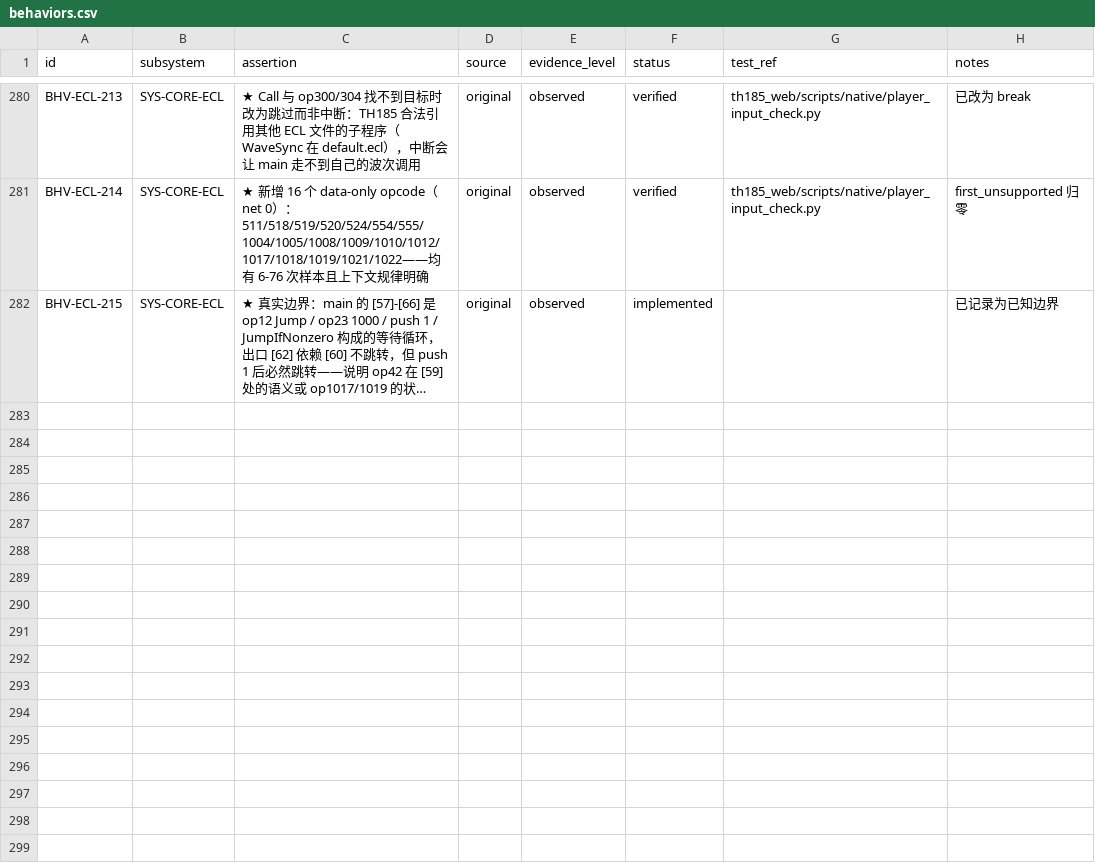
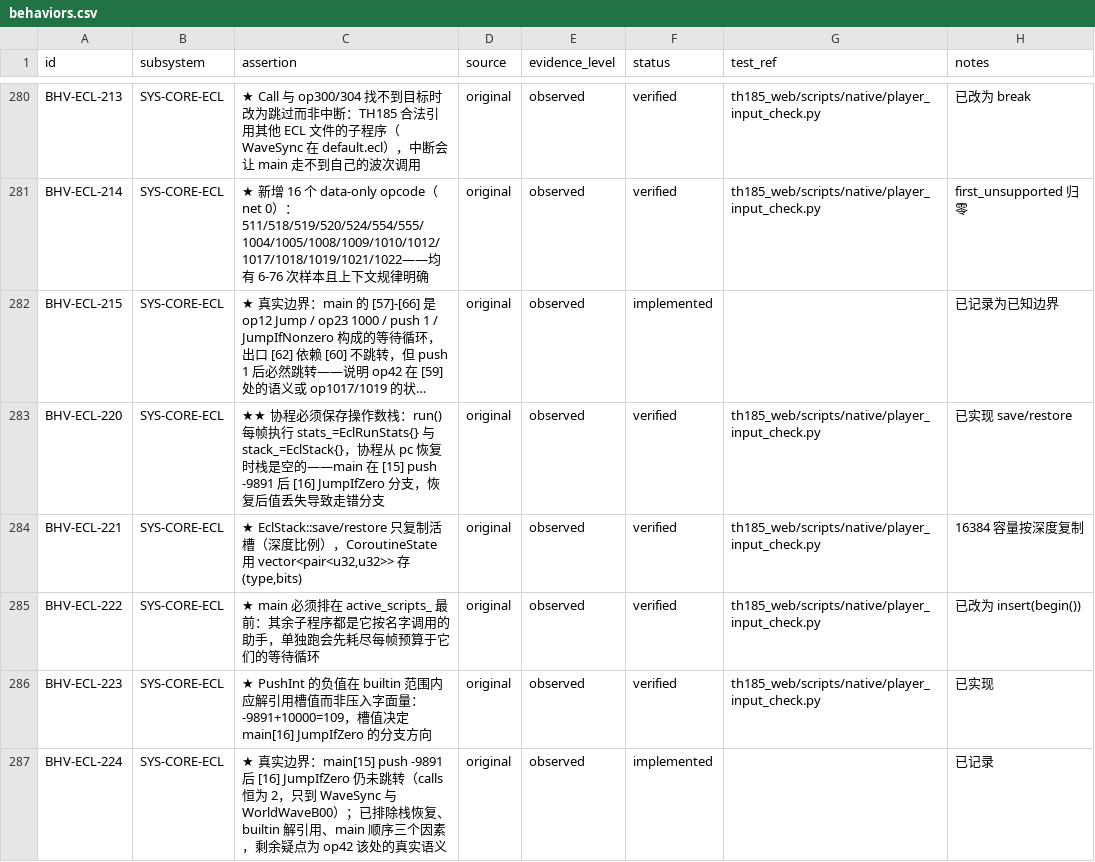
Before and after one commit to GreenSweet233/th185, a CSV file: th185_web/config/behaviors.csv, drawn as a sheet; only a part is shown, gaps mark what is left out; long unchanged cells end in …; the diff names each change by its address in the sheet, - before the commit and + after, or states it on an @@ line.

```diff
--- a/th185_web/config/behaviors.csv
+++ b/th185_web/config/behaviors.csv
+row 283: BHV-ECL-220 | SYS-CORE-ECL | ★★ 协程必须保存操作数栈：run() 每帧执行 stats_=EclRunStats{} 与 stack_=EclStack{}，协程从 pc 恢复时栈是空的——main 在 [15] push -9891 后 [16] JumpIfZero 分支，恢复后值丢失导致走错分支 | original | observed | verified | th185_web/scripts/native/player_input_check.py | 已实现 save/restore
+row 284: BHV-ECL-221 | SYS-CORE-ECL | ★ EclStack::save/restore 只复制活槽（深度比例），CoroutineState 用 vector<pair<u32,u32>> 存 (type,bits) | original | observed | verified | th185_web/scripts/native/player_input_check.py | 16384 容量按深度复制
+row 285: BHV-ECL-222 | SYS-CORE-ECL | ★ main 必须排在 active_scripts_ 最前：其余子程序都是它按名字调用的助手，单独跑会先耗尽每帧预算于它们的等待循环 | original | observed | verified | th185_web/scripts/native/player_input_check.py | 已改为 insert(begin())
+row 286: BHV-ECL-223 | SYS-CORE-ECL | ★ PushInt 的负值在 builtin 范围内应解引用槽值而非压入字面量：-9891+10000=109，槽值决定 main[16] JumpIfZero 的分支方向 | original | observed | verified | th185_web/scripts/native/player_input_check.py | 已实现
+row 287: BHV-ECL-224 | SYS-CORE-ECL | ★ 真实边界：main[15] push -9891 后 [16] JumpIfZero 仍未跳转（calls 恒为 2，只到 WaveSync 与 WorldWaveB00）；已排除栈恢复、builtin 解引用、main 顺序三个因素，剩余疑点为 op42 该处的真实语义 | original | observed | implemented |  | 已记录
```
Also changed, not shown: 14 other files.
